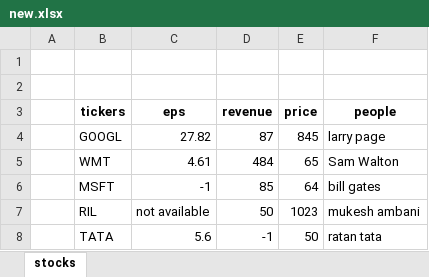
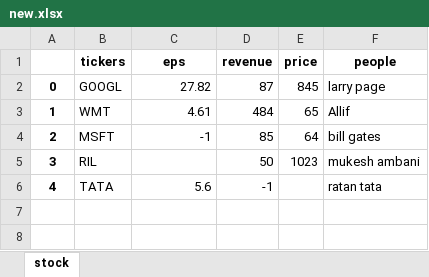
Before and after one commit to allifizzuddin89/ML_Python_Exercises, an Excel workbook: new.xlsx, sheet stock, drawn as a sheet; values as stored, in another font and other column widths than the file's, no borders; removed rows and columns are numbered as before the commit, all else as after; the diff names each change by its address in the sheet, - before the commit and + after, or states it on an @@ line.

Commit message:
modified and create new.csv and new.xlsx

```diff
--- a/new.xlsx (sheet stock)
+++ b/new.xlsx (sheet stock)
-sheet tab: stocks
+sheet tab: stock
-row 1: (empty)
-row 2: (empty)
-A2: (empty)
+A2: 0
-A3: (empty)
+A3: 1
-F3 (people): Sam Walton
+F3 (people): Allif
-A4: (empty)
+A4: 2
-A5: (empty)
+A5: 3
-C5 (eps): not available
+C5 (eps): (empty)
-A6: (empty)
+A6: 4
-E6 (price): 50
+E6 (price): (empty)
```
Also changed, not shown: 2 other files.
